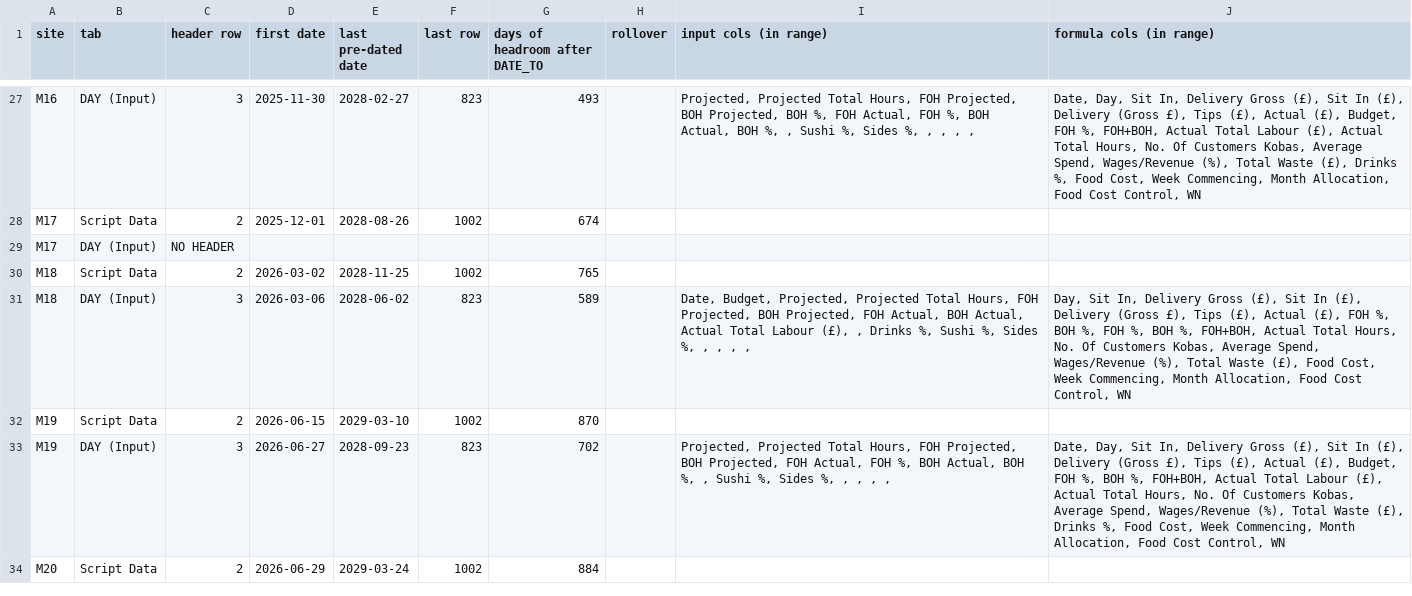
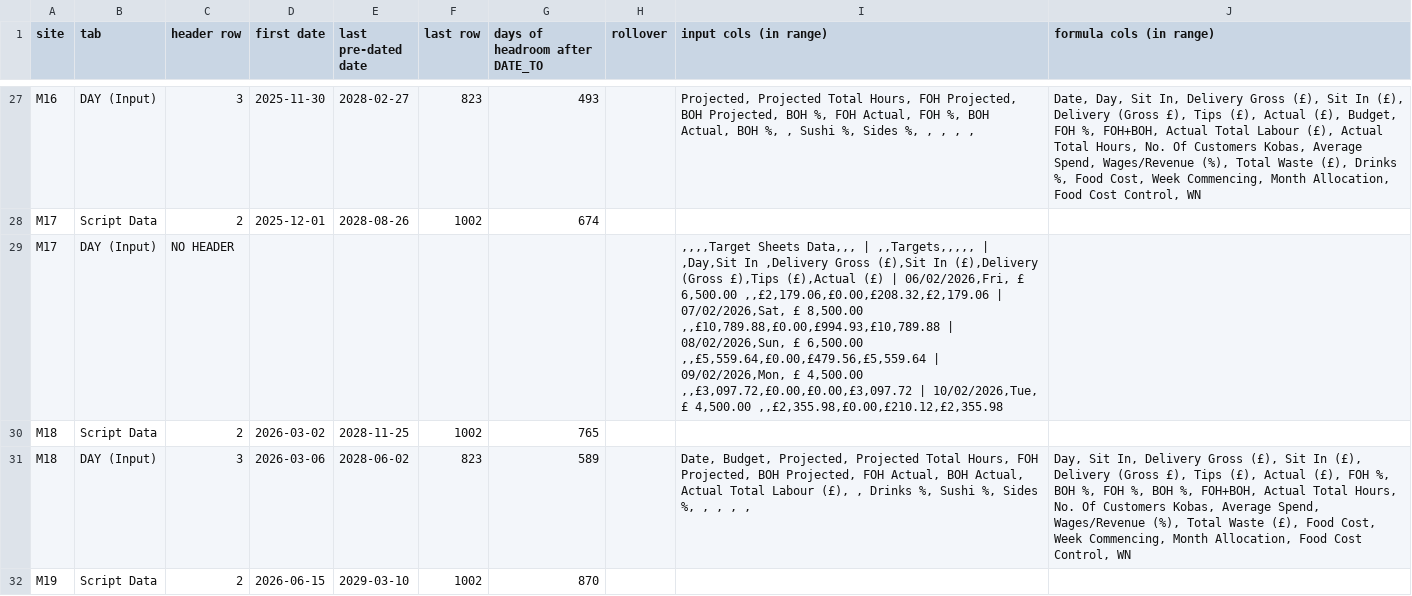
Before and after one commit to makiramen/ops, a CSV file: kpi_auto/plan/layout_2026-10-01_2026-10-22.csv, drawn as a sheet; only a part is shown, gaps mark what is left out; the shorter side is filled out with more unchanged rows.

Commit message:
kpi_auto: DAY (Input) plan 2026-10-01..2026-10-22 (plan)

```diff
--- a/kpi_auto/plan/layout_2026-10-01_2026-10-22.csv
+++ b/kpi_auto/plan/layout_2026-10-01_2026-10-22.csv
@@ -28,3 +28,3 @@ M16,DAY (Input),3,2025-11-30,2028-02-27,823,493,,"Projected, Projected Total Hou
 M17,Script Data,2,2025-12-01,2028-08-26,1002,674,,,
-M17,DAY (Input),NO HEADER,,,,,,,
+M17,DAY (Input),NO HEADER,,,,,,",,,,Target Sheets Data,,, | ,,Targets,,,,, | ,Day,Sit In ,Delivery Gross (£),Sit In (£),Delivery (Gross £),Tips (£),Actual (£) | 06/02/2026,Fri, £ 6,500.00 ,,£2,179.06,£0.00,£208.32,£2,179.06 | 07/02/2026,Sat, £ 8,500.00 ,,£10,789.88,£0.00,£994.93,£10,789.88 | 08/02/2026,Sun, £ 6,500.00 ,,£5,559.64,£0.00,£479.56,£5,559.64 | 09/02/2026,Mon, £ 4,500.00 ,,£3,097.72,£0.00,£0.00,£3,097.72 | 10/02/2026,Tue, £ 4,500.00 ,,£2,355.98,£0.00,£210.12,£2,355.98",
 M18,Script Data,2,2026-03-02,2028-11-25,1002,765,,,
```
Also changed, not shown: kpi_auto/plan/day_plan_2026-10-01_2026-10-22.csv, 1 other file.
